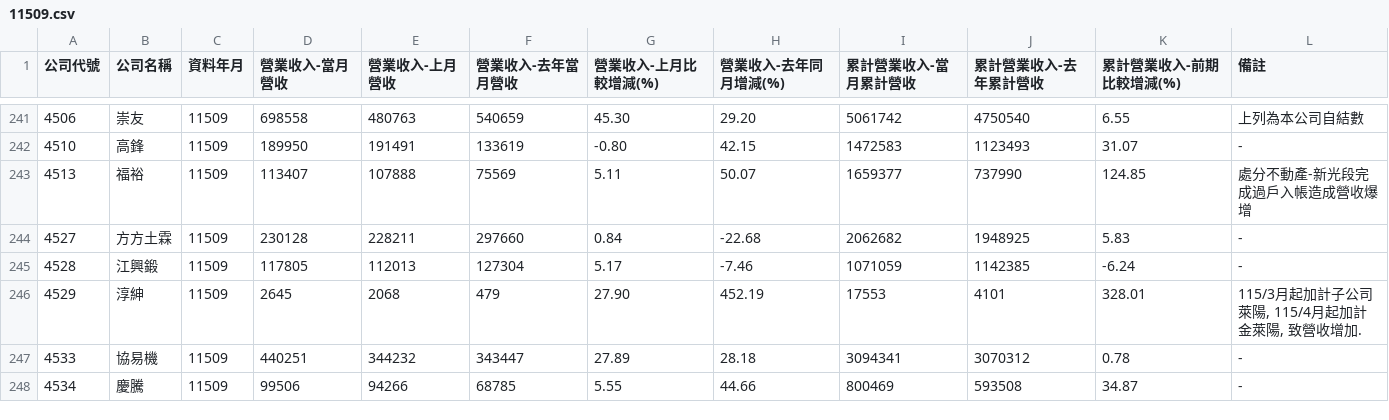
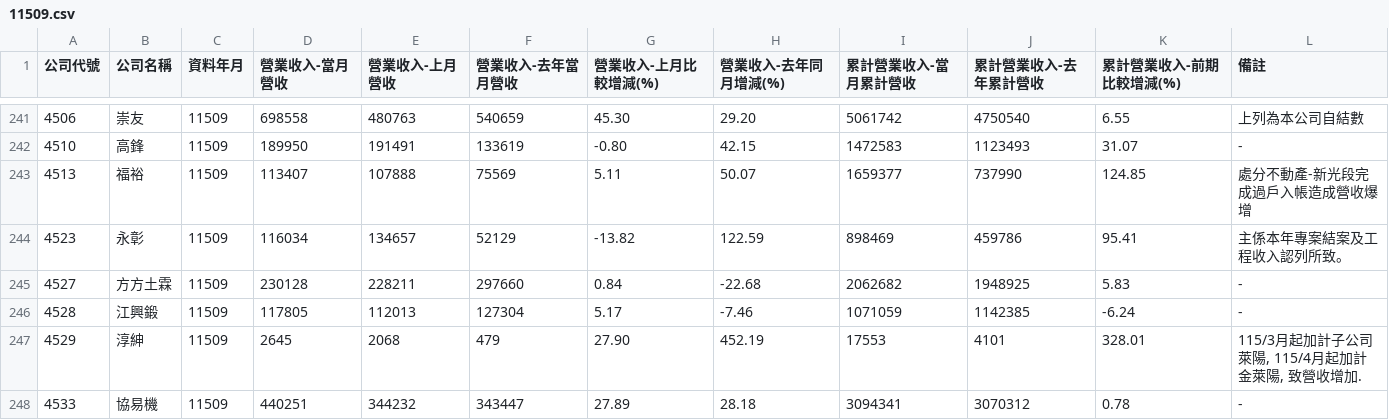
Before and after one commit to metallicatw/tw-six-metrics, a CSV file: data/market/tpex_revenue_early/11509.csv, drawn as a sheet; only a part is shown, gaps mark what is left out; the shorter side is filled out with more unchanged rows.

```diff
--- a/data/market/tpex_revenue_early/11509.csv
+++ b/data/market/tpex_revenue_early/11509.csv
@@ -243,2 +243,3 @@
 4513,福裕,11509,113407,107888,75569,5.11,50.07,1659377,737990,124.85,處分不動產-新光段完成過戶入帳造成營收爆增
+4523,永彰,11509,116034,134657,52129,-13.82,122.59,898469,459786,95.41,主係本年專案結案及工程收入認列所致。
 4527,方方土霖,11509,230128,228211,297660,0.84,-22.68,2062682,1948925,5.83,-
```
Also changed, not shown: data/market/twse_revenue_early/11509.csv, 4 other files.
